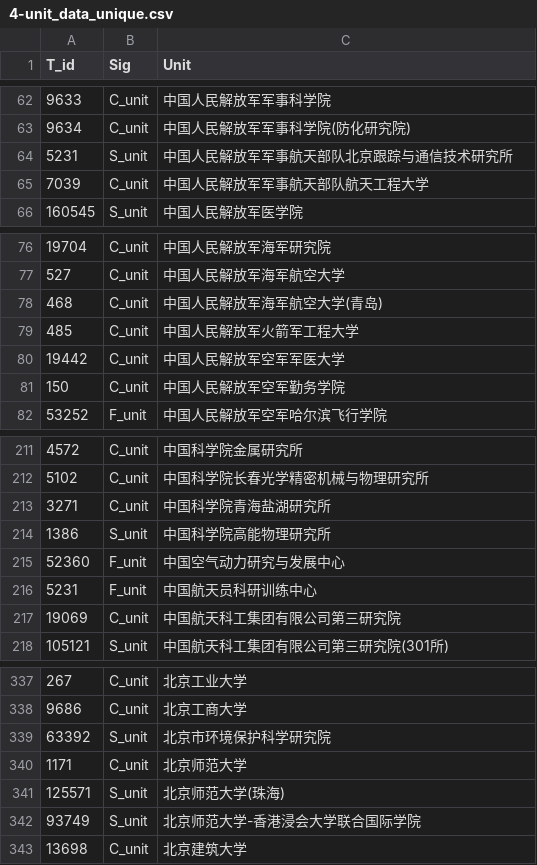
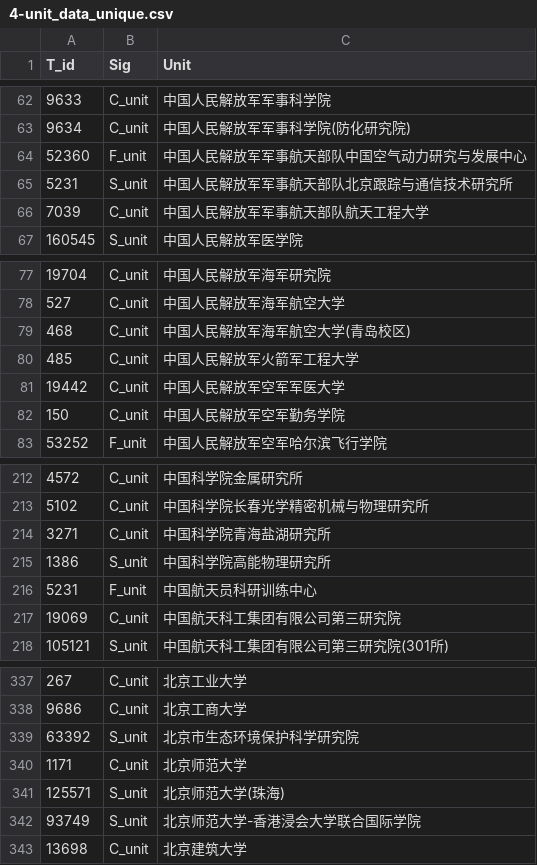
Before and after one commit to lcpmgh/CPMCM-Awards, a CSV file: v8.0/shiny_app/data/4-unit_data_unique.csv, drawn as a sheet; only a part is shown, gaps mark what is left out.

```diff
--- a/v8.0/shiny_app/data/4-unit_data_unique.csv
+++ b/v8.0/shiny_app/data/4-unit_data_unique.csv
@@ -63,2 +63,3 @@ T_id,Sig,Unit
 9634,C_unit,中国人民解放军军事科学院(防化研究院)
+52360,F_unit,中国人民解放军军事航天部队中国空气动力研究与发展中心
 5231,S_unit,中国人民解放军军事航天部队北京跟踪与通信技术研究所
@@ -77,3 +78,3 @@ T_id,Sig,Unit
 527,C_unit,中国人民解放军海军航空大学
-468,C_unit,中国人民解放军海军航空大学(青岛)
+468,C_unit,中国人民解放军海军航空大学(青岛校区)
 485,C_unit,中国人民解放军火箭军工程大学
@@ -214,3 +215,2 @@ T_id,Sig,Unit
 1386,S_unit,中国科学院高能物理研究所
-52360,F_unit,中国空气动力研究与发展中心
 5231,F_unit,中国航天员科研训练中心
@@ -338,3 +338,3 @@ T_id,Sig,Unit
 9686,C_unit,北京工商大学
-63392,S_unit,北京市环境保护科学研究院
+63392,S_unit,北京市生态环境保护科学研究院
 1171,C_unit,北京师范大学
```
Also changed, not shown: v8.0/shiny_app/data/0-unit_name_convert.csv, v8.0/shiny_app/data/3-unit_info_dataset.csv, 4 other files.
